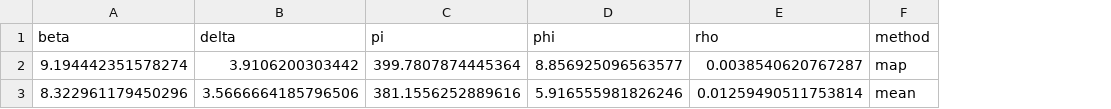
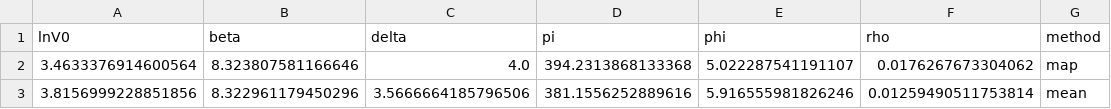
Before and after one commit to DGermano8/JSFGermano2024, a CSV file: map-compute-demo/out/estimate_df.csv, drawn as a sheet; removed rows and columns are numbered as before the commit, all else as after; the diff names each change by its address in the sheet, - before the commit and + after, or states it on an @@ line.

```diff
--- a/map-compute-demo/out/estimate_df.csv
+++ b/map-compute-demo/out/estimate_df.csv
+column A (lnV0), row 3: 3.8156999228851856
-row 2: 9.194442351578274 | 3.9106200303442 | 399.7807874445364 | 8.856925096563577 | 0.0038540620767287 | map
+row 2: 3.4633376914600564 | 8.323807581166646 | 4.0 | 394.2313868133368 | 5.022287541191107 | 0.0176267673304062 | map
```
Also changed, not shown: 16 other files.
